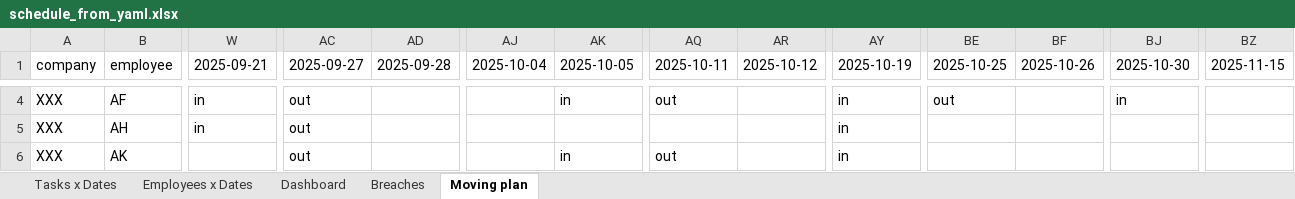
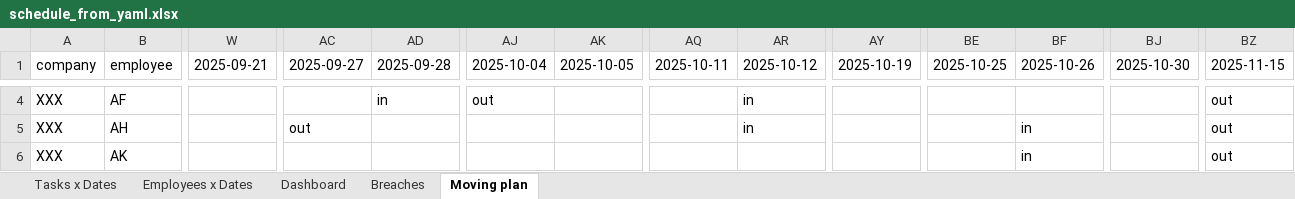
Before and after one commit to WhiTeXCharGe/TF_Testing, an Excel workbook: eight/tools/excel/8.3/schedule_from_yaml.xlsx, sheet Moving plan, drawn as a sheet; only a part is shown, gaps mark what is left out; values as stored, in another font and other column widths than the file's, no cell formats; the diff covers the shown part only; the diff names each change by its address in the sheet, - before the commit and + after, or states it on an @@ line.

```diff
--- a/eight/tools/excel/8.3/schedule_from_yaml.xlsx (sheet Moving plan)
+++ b/eight/tools/excel/8.3/schedule_from_yaml.xlsx (sheet Moving plan)
-W4:W5 (2025-09-21): in
+W4:W5 (2025-09-21): (empty)
-AC4 (2025-09-27): out
+AC4 (2025-09-27): (empty)
-AD4 (2025-09-28): (empty)
+AD4 (2025-09-28): in
-AJ4 (2025-10-04): (empty)
+AJ4 (2025-10-04): out
-AK4 (2025-10-05): in
+AK4 (2025-10-05): (empty)
-AQ4 (2025-10-11): out
+AQ4 (2025-10-11): (empty)
-AR4:AR5 (2025-10-12): (empty)
+AR4:AR5 (2025-10-12): in
-AY4:AY6 (2025-10-19): in
+AY4:AY6 (2025-10-19): (empty)
-BE4 (2025-10-25): out
+BE4 (2025-10-25): (empty)
-BJ4 (2025-10-30): in
+BJ4 (2025-10-30): (empty)
-BZ4:BZ6 (2025-11-15): (empty)
+BZ4:BZ6 (2025-11-15): out
-BF5:BF6 (2025-10-26): (empty)
+BF5:BF6 (2025-10-26): in
-AC6 (2025-09-27): out
+AC6 (2025-09-27): (empty)
-AK6 (2025-10-05): in
+AK6 (2025-10-05): (empty)
-AQ6 (2025-10-11): out
+AQ6 (2025-10-11): (empty)
```
Also changed, not shown: 1508 edited cells elsewhere in this sheet, sheet Employees x Dates, sheet Dashboard, sheet Tasks x Dates, sheet Breaches, cell formats, 2 other files.
